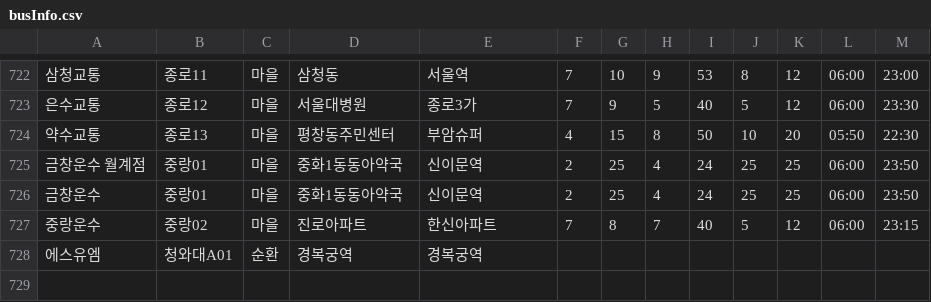
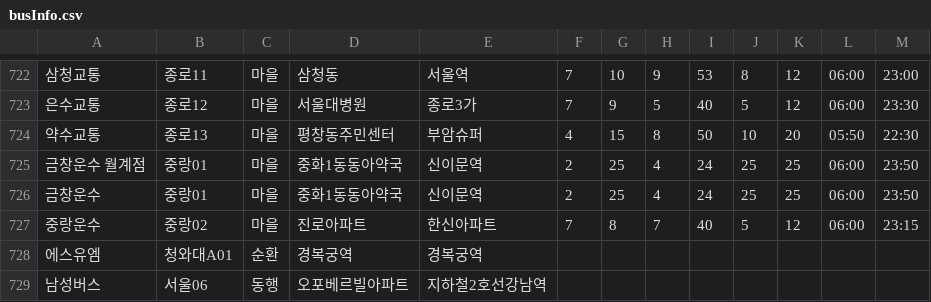
Before and after one commit to siwoo1123/BusVision, a CSV file: app/src/main/assets/busInfo.csv, drawn as a sheet; only a part is shown, gaps mark what is left out; the diff names each change by its address in the sheet, - before the commit and + after, or states it on an @@ line.

```diff
--- a/app/src/main/assets/busInfo.csv
+++ b/app/src/main/assets/busInfo.csv
+row 729: 남성버스 | 서울06 | 동행 | 오포베르빌아파트 | 지하철2호선강남역
```
Also changed, not shown: 2 other files.
